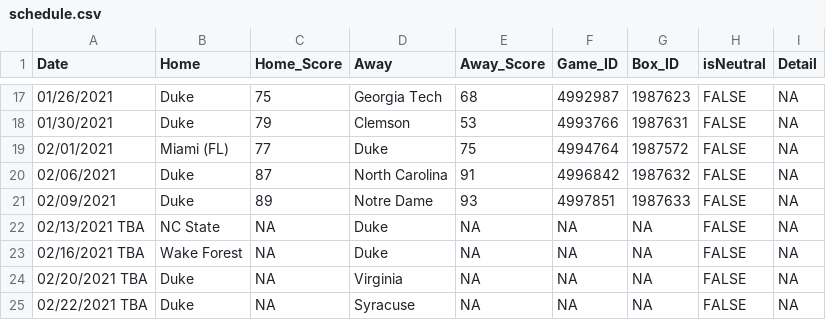
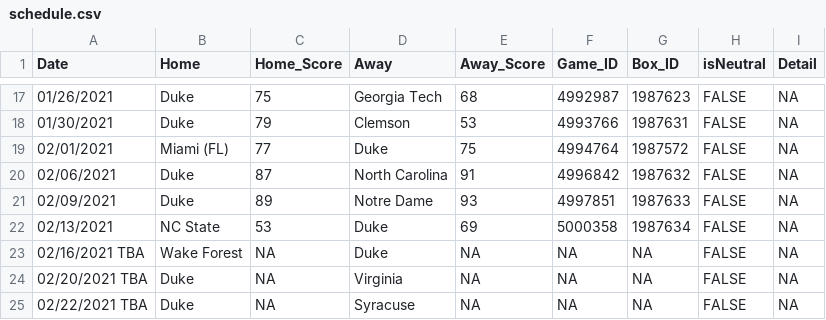
Before and after one commit to JackLich10/NCAA_Lineup, a CSV file: data/2020-21/schedule.csv, drawn as a sheet; only a part is shown, gaps mark what is left out; removed rows and columns are numbered as before the commit, all else as after; the diff names each change by its address in the sheet, - before the commit and + after, or states it on an @@ line.

```diff
--- a/data/2020-21/schedule.csv
+++ b/data/2020-21/schedule.csv
-row 22: 02/13/2021 TBA | NC State | NA | Duke | NA | NA | NA | FALSE | NA
+row 22: 02/13/2021 | NC State | 53 | Duke | 69 | 5000358 | 1987634 | FALSE | NA
```
Also changed, not shown: 1 other file.
